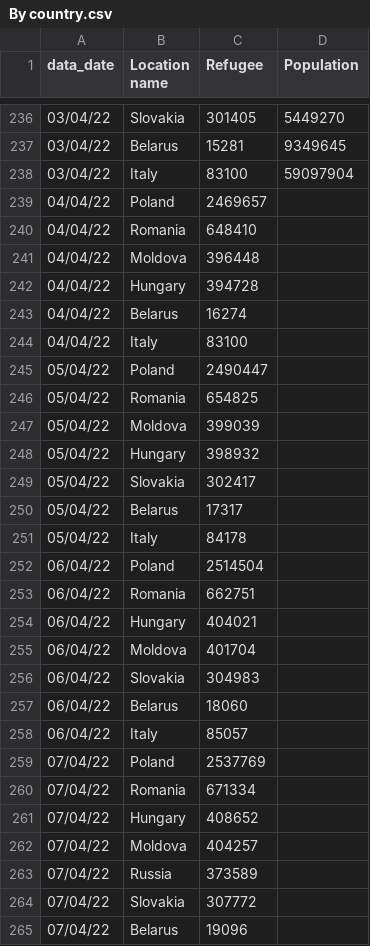
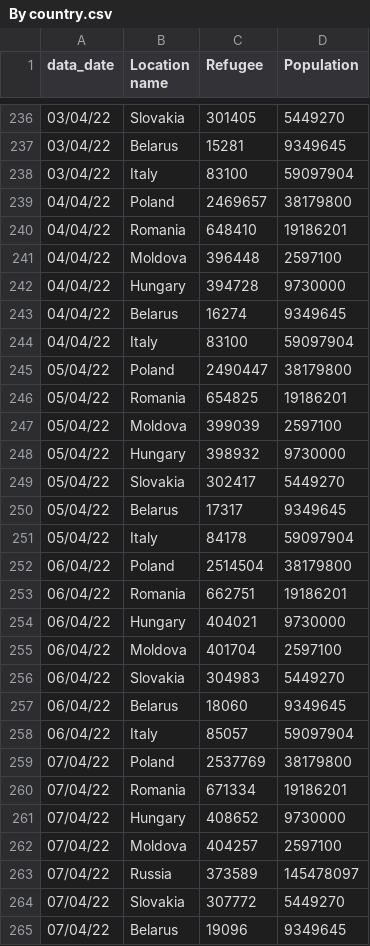
Before and after one commit to fbranda/Ukraine-and-Russia-Conflict, a CSV file: Refugees fleeing Ukraine/By country.csv, drawn as a sheet; only a part is shown, gaps mark what is left out; the diff covers the shown part only.

```diff
--- a/Refugees fleeing Ukraine/By country.csv
+++ b/Refugees fleeing Ukraine/By country.csv
@@ -238,28 +238,28 @@ data_date;Location name;Refugee;Population
 03/04/22;Italy;83100;59097904
-04/04/22;Poland;2469657;
-04/04/22;Romania;648410;
-04/04/22;Moldova;396448;
-04/04/22;Hungary;394728;
-04/04/22;Belarus;16274;
-04/04/22;Italy;83100;
-05/04/22;Poland;2490447;
-05/04/22;Romania;654825;
-05/04/22;Moldova;399039;
-05/04/22;Hungary;398932;
-05/04/22;Slovakia;302417;
-05/04/22;Belarus;17317;
-05/04/22;Italy;84178;
-06/04/22;Poland;2514504;
-06/04/22;Romania;662751;
-06/04/22;Hungary;404021;
-06/04/22;Moldova;401704;
-06/04/22;Slovakia;304983;
-06/04/22;Belarus;18060;
-06/04/22;Italy;85057;
-07/04/22;Poland;2537769;
-07/04/22;Romania;671334;
-07/04/22;Hungary;408652;
-07/04/22;Moldova;404257;
-07/04/22;Russia;373589;
-07/04/22;Slovakia;307772;
-07/04/22;Belarus;19096;
+04/04/22;Poland;2469657;38179800
+04/04/22;Romania;648410;19186201
+04/04/22;Moldova;396448;2597100
+04/04/22;Hungary;394728;9730000
+04/04/22;Belarus;16274;9349645
+04/04/22;Italy;83100;59097904
+05/04/22;Poland;2490447;38179800
+05/04/22;Romania;654825;19186201
+05/04/22;Moldova;399039;2597100
+05/04/22;Hungary;398932;9730000
+05/04/22;Slovakia;302417;5449270
+05/04/22;Belarus;17317;9349645
+05/04/22;Italy;84178;59097904
+06/04/22;Poland;2514504;38179800
+06/04/22;Romania;662751;19186201
+06/04/22;Hungary;404021;9730000
+06/04/22;Moldova;401704;2597100
+06/04/22;Slovakia;304983;5449270
+06/04/22;Belarus;18060;9349645
+06/04/22;Italy;85057;59097904
+07/04/22;Poland;2537769;38179800
+07/04/22;Romania;671334;19186201
+07/04/22;Hungary;408652;9730000
+07/04/22;Moldova;404257;2597100
+07/04/22;Russia;373589;145478097
+07/04/22;Slovakia;307772;5449270
+07/04/22;Belarus;19096;9349645
```
Also changed, not shown: 6 added rows and 53 edited cells elsewhere in this file, Refugees fleeing Ukraine/By date (Cumulative).csv, Refugees fleeing Ukraine/Italy/Italy - by date.csv, 6 other files.
